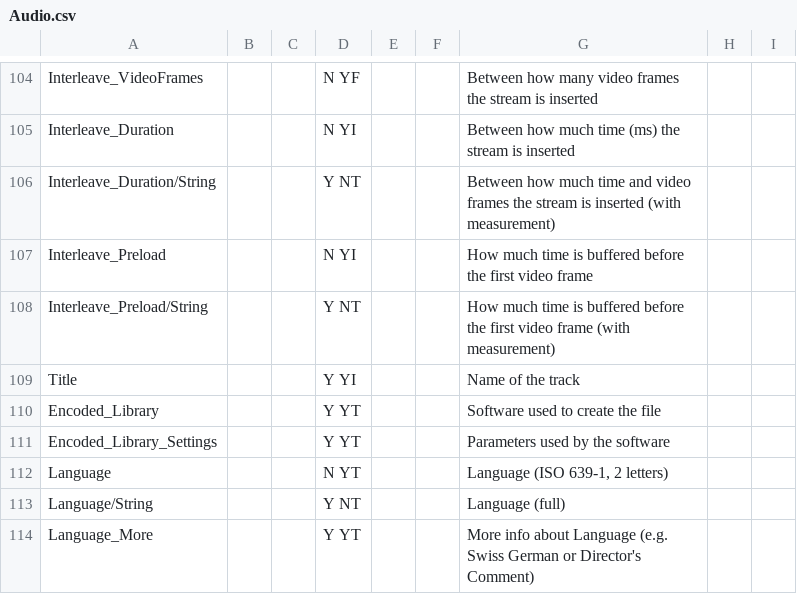
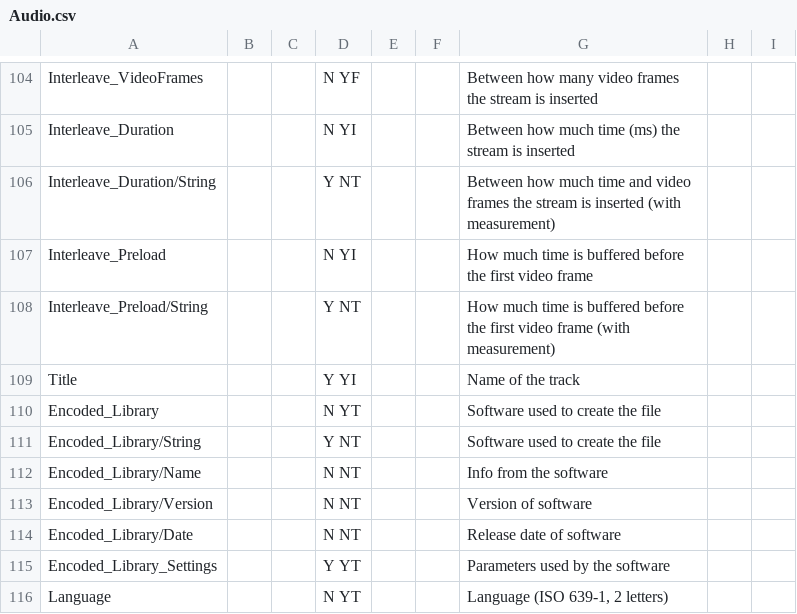
Before and after one commit to beppec56/MediaInfo-git_svn, a CSV file: Source/Ressource/Text/Stream/Audio.csv, drawn as a sheet; only a part is shown, gaps mark what is left out; the shorter side is filled out with more unchanged rows; the diff names each change by its address in the sheet, - before the commit and + after, or states it on an @@ line.

```diff
--- a/Source/Ressource/Text/Stream/Audio.csv
+++ b/Source/Ressource/Text/Stream/Audio.csv
-D110: Y YT
+D110: N YT
+row 111: Encoded_Library/String |  |  | Y NT |  |  | Software used to create the file
+row 112: Encoded_Library/Name |  |  | N NT |  |  | Info from the software
+row 113: Encoded_Library/Version |  |  | N NT |  |  | Version of software
+row 114: Encoded_Library/Date |  |  | N NT |  |  | Release date of software
```
Also changed, not shown: Source/Ressource/Text/Stream/Image.csv, Source/Ressource/Text/Stream/Text.csv, 10 other files.
